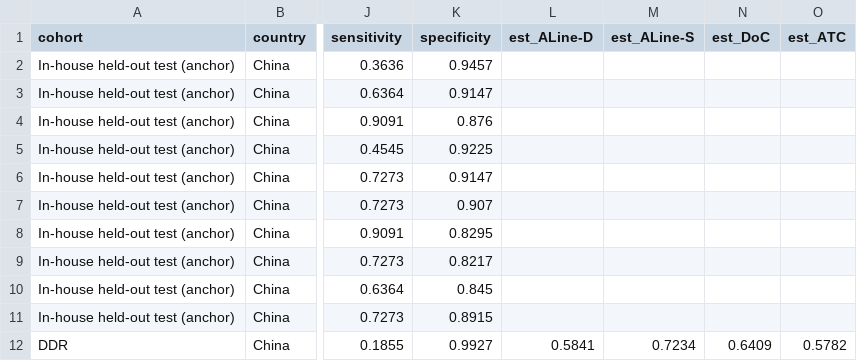
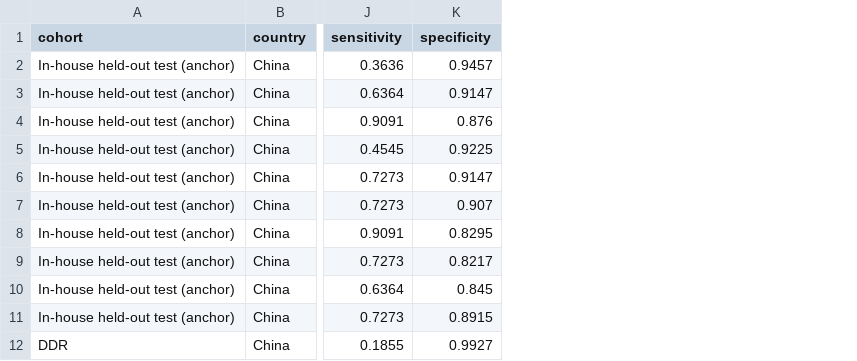
Before and after one commit to 23008613g/CM-Oculomics-2026, a CSV file: analysis/public_outputs/aggregate/per_seed_table.csv, drawn as a sheet; only a part is shown, gaps mark what is left out; the diff names each change by its address in the sheet, - before the commit and + after, or states it on an @@ line.

```diff
--- a/analysis/public_outputs/aggregate/per_seed_table.csv
+++ b/analysis/public_outputs/aggregate/per_seed_table.csv
-column L (est_ALine-D), row 12: 0.5841
-column M (est_ALine-S), row 12: 0.7234
-column N (est_DoC), row 12: 0.6409
-column O (est_ATC), row 12: 0.5782
```
Also changed, not shown: 26 other files.
